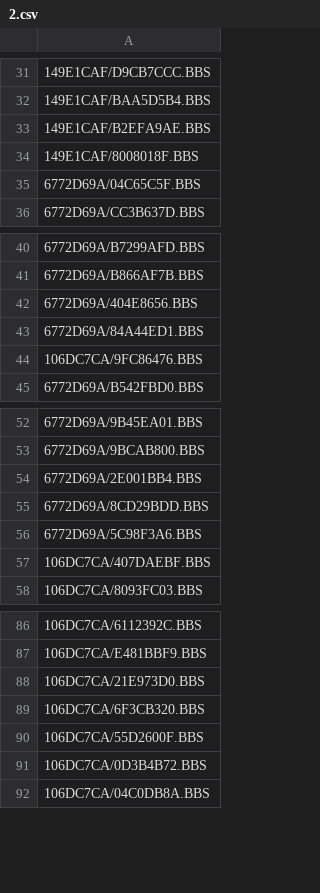
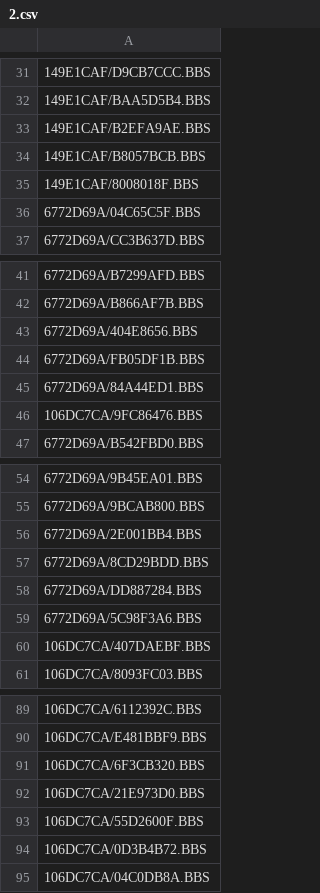
Before and after one commit to emallove/BeatBuddyCard2, a CSV file: PLAYLISTS/2.csv, drawn as a sheet; only a part is shown, gaps mark what is left out.

Commit message:
Add "Traveller" to All Songs playlist.
Add "Pumped Up Kicks" (Foster the People) and "Black" (Pearl Jam).

```diff
--- a/PLAYLISTS/2.csv
+++ b/PLAYLISTS/2.csv
@@ -33,2 +33,3 @@
 149E1CAF/B2EFA9AE.BBS
+149E1CAF/B8057BCB.BBS
 149E1CAF/8008018F.BBS
@@ -42,2 +43,3 @@
 6772D69A/404E8656.BBS
+6772D69A/FB05DF1B.BBS
 6772D69A/84A44ED1.BBS
@@ -55,2 +57,3 @@
 6772D69A/8CD29BDD.BBS
+6772D69A/DD887284.BBS
 6772D69A/5C98F3A6.BBS
@@ -87,4 +90,4 @@
 106DC7CA/E481BBF9.BBS
+106DC7CA/6F3CB320.BBS
 106DC7CA/21E973D0.BBS
-106DC7CA/6F3CB320.BBS
 106DC7CA/55D2600F.BBS
```
Also changed, not shown: SONGS/149E1CAF/config.csv, SONGS/6772D69A/config.csv, 2 other files.
